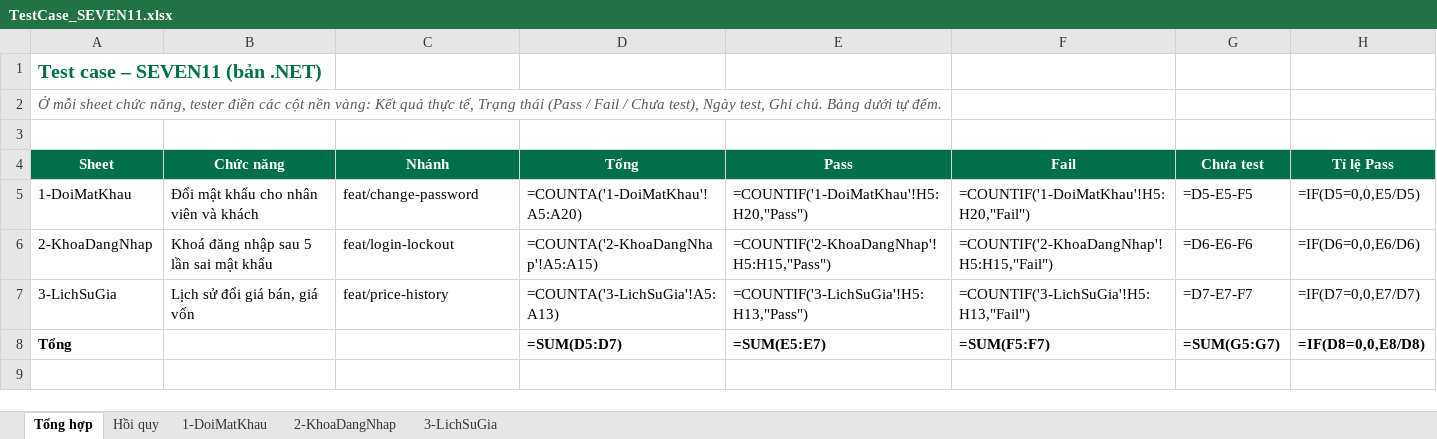
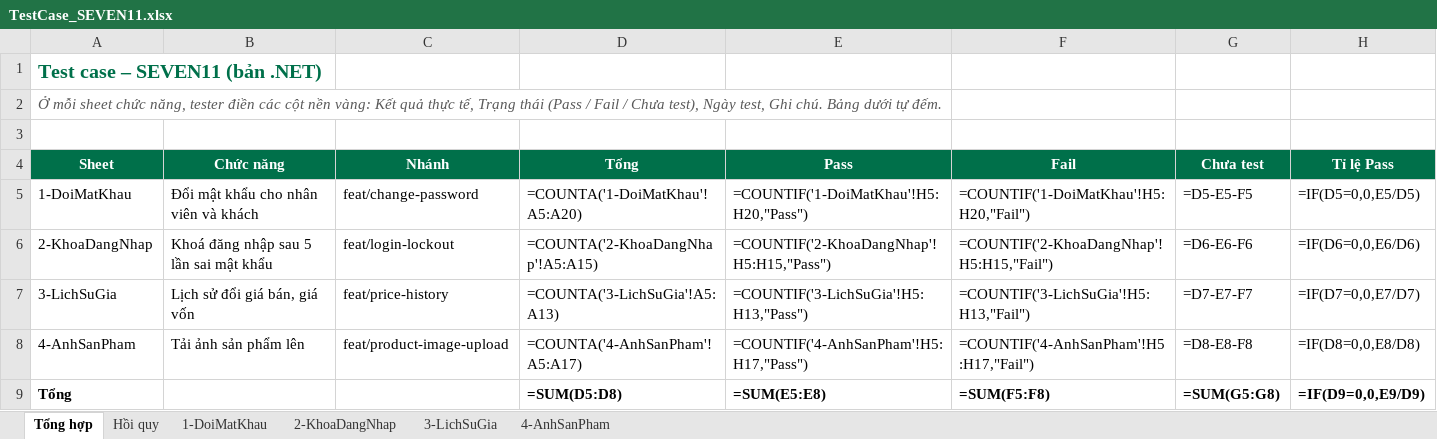
Before and after one commit to takidang/SEVEN11, an Excel workbook: apps/dotnet/docs/test-cases/TestCase_SEVEN11.xlsx, sheet Tổng hợp, drawn as a sheet; values as stored, in another font and other column widths than the file's, no borders; formulas without a stored value are shown as written; addresses are those after the commit; the diff names each change by its address in the sheet, - before the commit and + after, or states it on an @@ line.

```diff
--- a/apps/dotnet/docs/test-cases/TestCase_SEVEN11.xlsx (sheet Tổng hợp)
+++ b/apps/dotnet/docs/test-cases/TestCase_SEVEN11.xlsx (sheet Tổng hợp)
+sheet tab: 4-AnhSanPham
+row 8: 4-AnhSanPham | Tải ảnh sản phẩm lên | feat/product-image-upload | =COUNTA('4-AnhSanPham'!A5:A17) | =COUNTIF('4-AnhSanPham'!H5:H17,"Pass") | =COUNTIF('4-AnhSanPham'!H5:H17,"Fail") | =D8-E8-F8 | =IF(D8=0,0,E8/D8)
-D9 (Tổng): =SUM(D5:D7)
+D9 (Tổng): =SUM(D5:D8)
-E9 (Pass): =SUM(E5:E7)
+E9 (Pass): =SUM(E5:E8)
-F9 (Fail): =SUM(F5:F7)
+F9 (Fail): =SUM(F5:F8)
-G9 (Chưa test): =SUM(G5:G7)
+G9 (Chưa test): =SUM(G5:G8)
-H9 (Tỉ lệ Pass): =IF(D8=0,0,E8/D8)
+H9 (Tỉ lệ Pass): =IF(D9=0,0,E9/D9)
```
Also changed, not shown: sheet Hồi quy, 2 other files.
